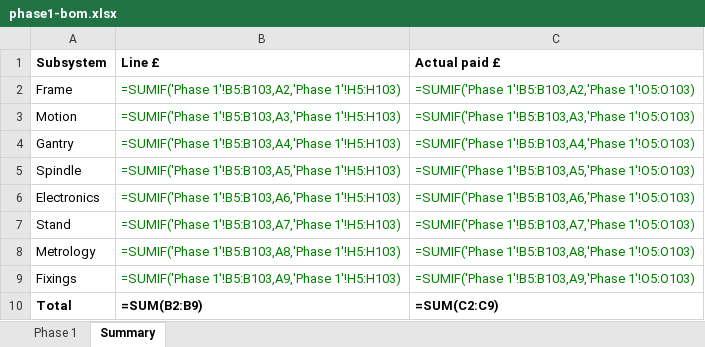
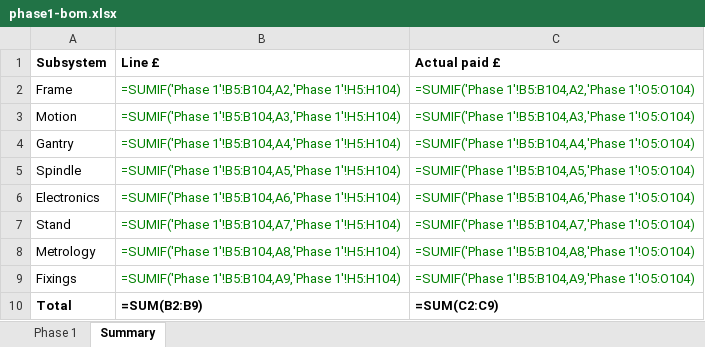
Before and after one commit to yousef-chitani/Type_0_CNC, an Excel workbook: docs/phase1-bom.xlsx, sheet Summary, drawn as a sheet; values as stored, in another font and other column widths than the file's, no borders; formulas without a stored value are shown as written; the diff names each change by its address in the sheet, - before the commit and + after, or states it on an @@ line.

```diff
--- a/docs/phase1-bom.xlsx (sheet Summary)
+++ b/docs/phase1-bom.xlsx (sheet Summary)
-B2 (Line £): =SUMIF('Phase 1'!B5:B103,A2,'Phase 1'!H5:H103)
+B2 (Line £): =SUMIF('Phase 1'!B5:B104,A2,'Phase 1'!H5:H104)
-C2 (Actual paid £): =SUMIF('Phase 1'!B5:B103,A2,'Phase 1'!O5:O103)
+C2 (Actual paid £): =SUMIF('Phase 1'!B5:B104,A2,'Phase 1'!O5:O104)
-B3 (Line £): =SUMIF('Phase 1'!B5:B103,A3,'Phase 1'!H5:H103)
+B3 (Line £): =SUMIF('Phase 1'!B5:B104,A3,'Phase 1'!H5:H104)
-C3 (Actual paid £): =SUMIF('Phase 1'!B5:B103,A3,'Phase 1'!O5:O103)
+C3 (Actual paid £): =SUMIF('Phase 1'!B5:B104,A3,'Phase 1'!O5:O104)
-B4 (Line £): =SUMIF('Phase 1'!B5:B103,A4,'Phase 1'!H5:H103)
+B4 (Line £): =SUMIF('Phase 1'!B5:B104,A4,'Phase 1'!H5:H104)
-C4 (Actual paid £): =SUMIF('Phase 1'!B5:B103,A4,'Phase 1'!O5:O103)
+C4 (Actual paid £): =SUMIF('Phase 1'!B5:B104,A4,'Phase 1'!O5:O104)
-B5 (Line £): =SUMIF('Phase 1'!B5:B103,A5,'Phase 1'!H5:H103)
+B5 (Line £): =SUMIF('Phase 1'!B5:B104,A5,'Phase 1'!H5:H104)
-C5 (Actual paid £): =SUMIF('Phase 1'!B5:B103,A5,'Phase 1'!O5:O103)
+C5 (Actual paid £): =SUMIF('Phase 1'!B5:B104,A5,'Phase 1'!O5:O104)
-B6 (Line £): =SUMIF('Phase 1'!B5:B103,A6,'Phase 1'!H5:H103)
+B6 (Line £): =SUMIF('Phase 1'!B5:B104,A6,'Phase 1'!H5:H104)
-C6 (Actual paid £): =SUMIF('Phase 1'!B5:B103,A6,'Phase 1'!O5:O103)
+C6 (Actual paid £): =SUMIF('Phase 1'!B5:B104,A6,'Phase 1'!O5:O104)
-B7 (Line £): =SUMIF('Phase 1'!B5:B103,A7,'Phase 1'!H5:H103)
+B7 (Line £): =SUMIF('Phase 1'!B5:B104,A7,'Phase 1'!H5:H104)
-C7 (Actual paid £): =SUMIF('Phase 1'!B5:B103,A7,'Phase 1'!O5:O103)
+C7 (Actual paid £): =SUMIF('Phase 1'!B5:B104,A7,'Phase 1'!O5:O104)
-B8 (Line £): =SUMIF('Phase 1'!B5:B103,A8,'Phase 1'!H5:H103)
+B8 (Line £): =SUMIF('Phase 1'!B5:B104,A8,'Phase 1'!H5:H104)
-C8 (Actual paid £): =SUMIF('Phase 1'!B5:B103,A8,'Phase 1'!O5:O103)
+C8 (Actual paid £): =SUMIF('Phase 1'!B5:B104,A8,'Phase 1'!O5:O104)
-B9 (Line £): =SUMIF('Phase 1'!B5:B103,A9,'Phase 1'!H5:H103)
+B9 (Line £): =SUMIF('Phase 1'!B5:B104,A9,'Phase 1'!H5:H104)
-C9 (Actual paid £): =SUMIF('Phase 1'!B5:B103,A9,'Phase 1'!O5:O103)
+C9 (Actual paid £): =SUMIF('Phase 1'!B5:B104,A9,'Phase 1'!O5:O104)
```
Also changed, not shown: sheet Phase 1, 7 other files.
